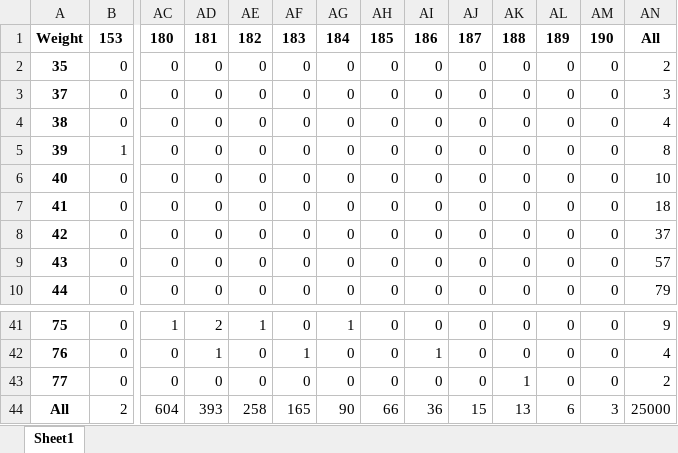
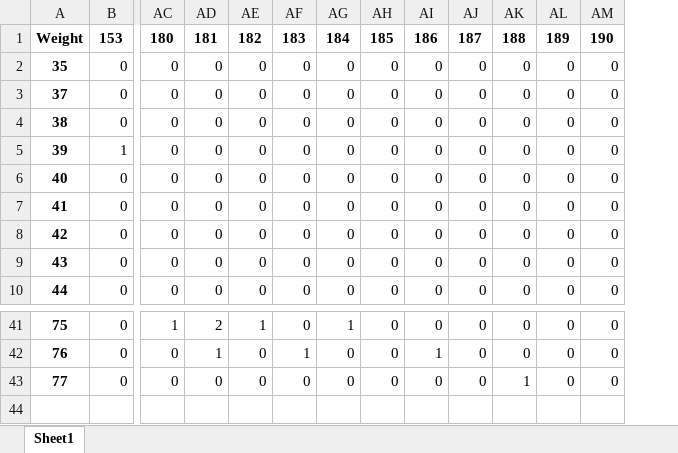
Before and after one commit to Fabricio-191/Ejercicios-Facultad, an Excel workbook: Probabilidad y estadistica/Trabajo final/contingency_table.xlsx, sheet Sheet1, drawn as a sheet; only a part is shown, gaps mark what is left out; values as stored, in another font and other column widths than the file's, no borders; rows hold the shown columns only; the diff names each change by its address in the sheet, - before the commit and + after, or states it on an @@ line.

```diff
--- a/Probabilidad y estadistica/Trabajo final/contingency_table.xlsx (sheet Sheet1)
+++ b/Probabilidad y estadistica/Trabajo final/contingency_table.xlsx (sheet Sheet1)
-column AN, rows 1-10: All | 2 | 3 | 4 | 8 | 10 | 18 | 37 | 57 | 79; rows 41-43: 9 | 4 | 2
-row 44: All | 2 | 604 | 393 | 258 | 165 | 90 | 66 | 36 | 15 | 13 | 6 | 3 | 25000
```
Also changed, not shown: 1 other file.
